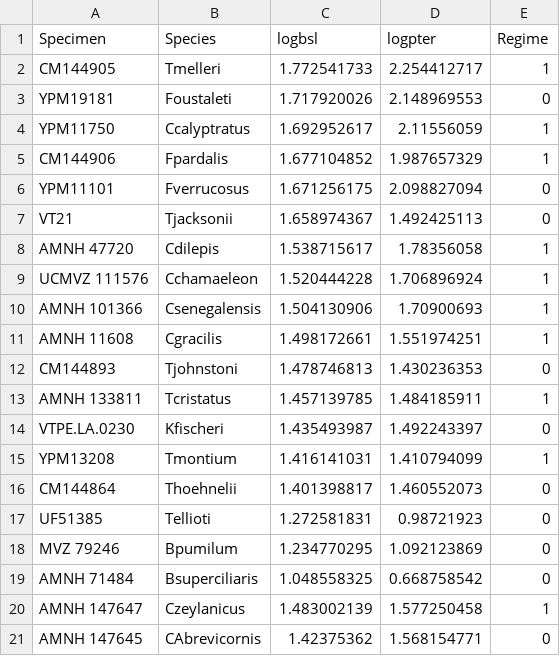
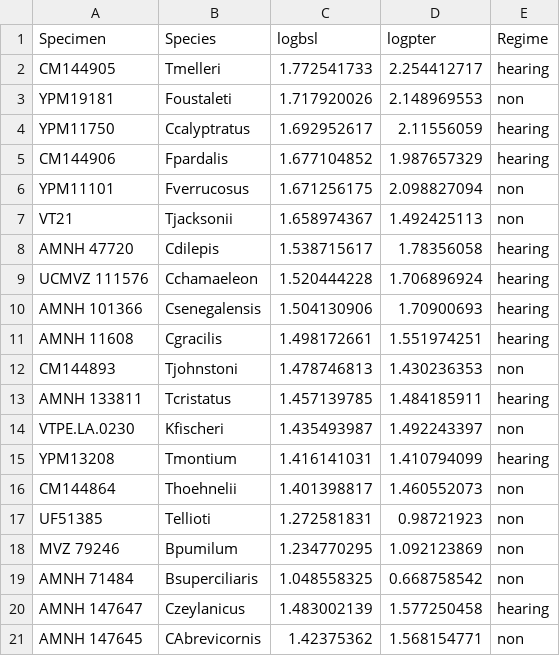
Before and after one commit to savannaholroyd/EarBoneAllometry, a CSV file: data/chameleons/largest_chameleons.csv, drawn as a sheet.

Commit message:
Update largest_chameleons.csv
changed 0/1 to non/hearing so it's less confusing

```diff
--- a/data/chameleons/largest_chameleons.csv
+++ b/data/chameleons/largest_chameleons.csv
@@ -1,21 +1,21 @@
 Specimen,Species,logbsl,logpter,Regime
-CM144905,Tmelleri,1.772541733,2.254412717,1
-YPM19181,Foustaleti,1.717920026,2.148969553,0
-YPM11750,Ccalyptratus,1.692952617,2.11556059,1
-CM144906,Fpardalis,1.677104852,1.987657329,1
-YPM11101,Fverrucosus,1.671256175,2.098827094,0
-VT21,Tjacksonii,1.658974367,1.492425113,0
-AMNH 47720,Cdilepis,1.538715617,1.78356058,1
-UCMVZ 111576,Cchamaeleon,1.520444228,1.706896924,1
-AMNH 101366,Csenegalensis,1.504130906,1.70900693,1
-AMNH 11608,Cgracilis,1.498172661,1.551974251,1
-CM144893,Tjohnstoni,1.478746813,1.430236353,0
-AMNH 133811,Tcristatus,1.457139785,1.484185911,1
-VTPE.LA.0230,Kfischeri,1.435493987,1.492243397,0
-YPM13208,Tmontium,1.416141031,1.410794099,1
-CM144864,Thoehnelii,1.401398817,1.460552073,0
-UF51385,Tellioti,1.272581831,0.98721923,0
-MVZ 79246,Bpumilum,1.234770295,1.092123869,0
-AMNH 71484,Bsuperciliaris,1.048558325,0.668758542,0
-AMNH 147647,Czeylanicus,1.483002139,1.577250458,1
-AMNH 147645,CAbrevicornis,1.42375362,1.568154771,0
+CM144905,Tmelleri,1.772541733,2.254412717,hearing
+YPM19181,Foustaleti,1.717920026,2.148969553,non
+YPM11750,Ccalyptratus,1.692952617,2.11556059,hearing
+CM144906,Fpardalis,1.677104852,1.987657329,hearing
+YPM11101,Fverrucosus,1.671256175,2.098827094,non
+VT21,Tjacksonii,1.658974367,1.492425113,non
+AMNH 47720,Cdilepis,1.538715617,1.78356058,hearing
+UCMVZ 111576,Cchamaeleon,1.520444228,1.706896924,hearing
+AMNH 101366,Csenegalensis,1.504130906,1.70900693,hearing
+AMNH 11608,Cgracilis,1.498172661,1.551974251,hearing
+CM144893,Tjohnstoni,1.478746813,1.430236353,non
+AMNH 133811,Tcristatus,1.457139785,1.484185911,hearing
+VTPE.LA.0230,Kfischeri,1.435493987,1.492243397,non
+YPM13208,Tmontium,1.416141031,1.410794099,hearing
+CM144864,Thoehnelii,1.401398817,1.460552073,non
+UF51385,Tellioti,1.272581831,0.98721923,non
+MVZ 79246,Bpumilum,1.234770295,1.092123869,non
+AMNH 71484,Bsuperciliaris,1.048558325,0.668758542,non
+AMNH 147647,Czeylanicus,1.483002139,1.577250458,hearing
+AMNH 147645,CAbrevicornis,1.42375362,1.568154771,non
```
